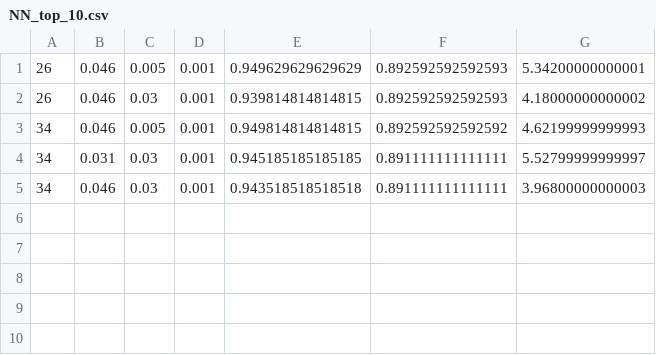
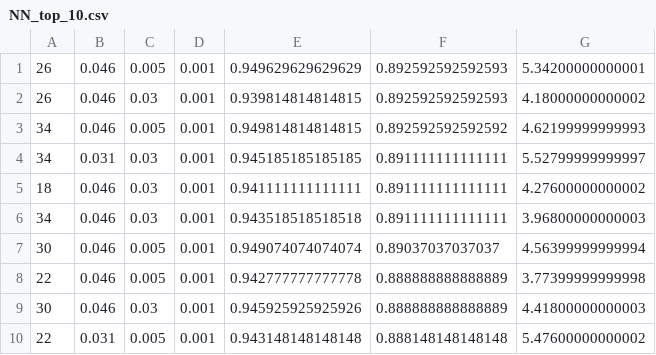
Before and after one commit to neural-computing/INM427-neural-computing-coursework, a CSV file: Custom-NN/NN_top_10.csv, drawn as a sheet.

Commit message:
report trial adding tables to results

```diff
--- a/Custom-NN/NN_top_10.csv
+++ b/Custom-NN/NN_top_10.csv
@@ -4,2 +4,7 @@
 34,0.031,0.03,0.001,0.945185185185185,0.891111111111111,5.52799999999997
+18,0.046,0.03,0.001,0.941111111111111,0.891111111111111,4.27600000000002
 34,0.046,0.03,0.001,0.943518518518518,0.891111111111111,3.96800000000003
+30,0.046,0.005,0.001,0.949074074074074,0.89037037037037,4.56399999999994
+22,0.046,0.005,0.001,0.942777777777778,0.888888888888889,3.77399999999998
+30,0.046,0.03,0.001,0.945925925925926,0.888888888888889,4.41800000000003
+22,0.031,0.005,0.001,0.943148148148148,0.888148148148148,5.47600000000002
```
Also changed, not shown: 7 other files.
